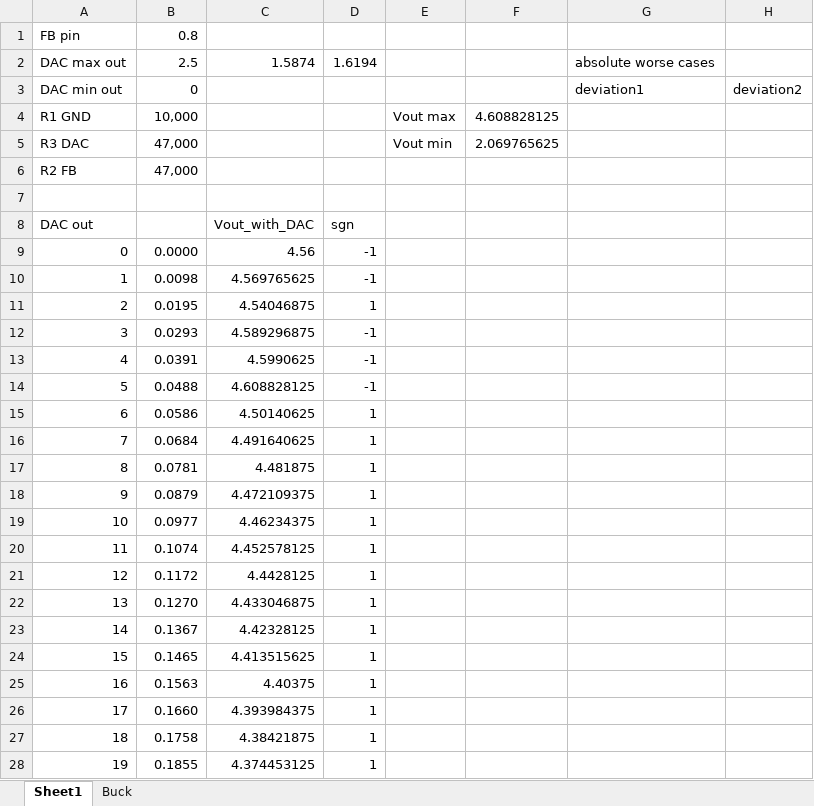
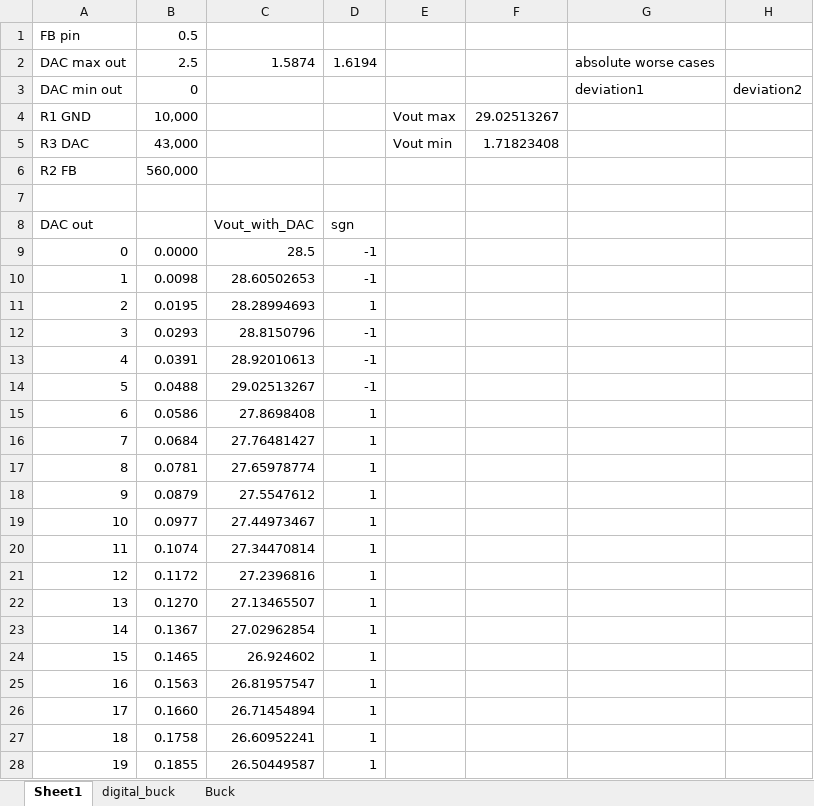
Before and after one commit to immortal-sniper1/Ethernet_switch, an Excel workbook: Ethernet_switch_4out/DOCs/SMPS_Math.xlsx, sheet Sheet1, drawn as a sheet; only a part is shown; values as stored, in another font and other column widths than the file's, no borders; charts and pictures not drawn; the diff covers the shown part only; the diff names each change by its address in the sheet, - before the commit and + after, or states it on an @@ line.

```diff
--- a/Ethernet_switch_4out/DOCs/SMPS_Math.xlsx (sheet Sheet1)
+++ b/Ethernet_switch_4out/DOCs/SMPS_Math.xlsx (sheet Sheet1)
+sheet tab: digital_buck
-B1: 0.8
+B1: 0.5
-F4: 4.608828125
+F4: 29.02513267
-B5: 47,000
+B5: 43,000
-F5: 2.069765625
+F5: 1.71823408
-B6: 47,000
+B6: 560,000
-C9: 4.56
+C9: 28.5
-C10: 4.569765625
+C10: 28.60502653
-C11: 4.54046875
+C11: 28.28994693
-C12: 4.589296875
+C12: 28.8150796
-C13: 4.5990625
+C13: 28.92010613
-C14: 4.608828125
+C14: 29.02513267
-C15: 4.50140625
+C15: 27.8698408
-C16: 4.491640625
+C16: 27.76481427
-C17: 4.481875
+C17: 27.65978774
-C18: 4.472109375
+C18: 27.5547612
-C19: 4.46234375
+C19: 27.44973467
-C20: 4.452578125
+C20: 27.34470814
-C21: 4.4428125
+C21: 27.2396816
-C22: 4.433046875
+C22: 27.13465507
-C23: 4.42328125
+C23: 27.02962854
-C24: 4.413515625
+C24: 26.924602
-C25: 4.40375
+C25: 26.81957547
-C26: 4.393984375
+C26: 26.71454894
-C27: 4.38421875
+C27: 26.60952241
-C28: 4.374453125
+C28: 26.50449587
```
Also changed, not shown: 236 edited cells elsewhere in this sheet, formulas that keep their value, charts or pictures, 7 other files.
